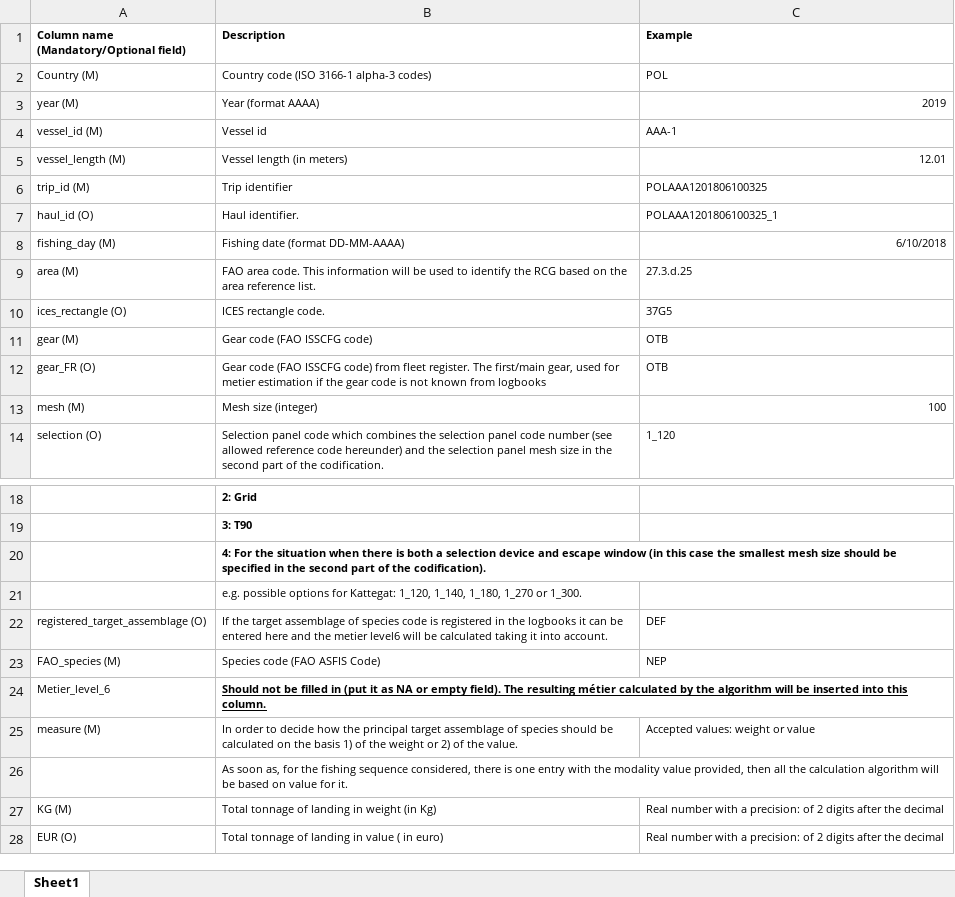
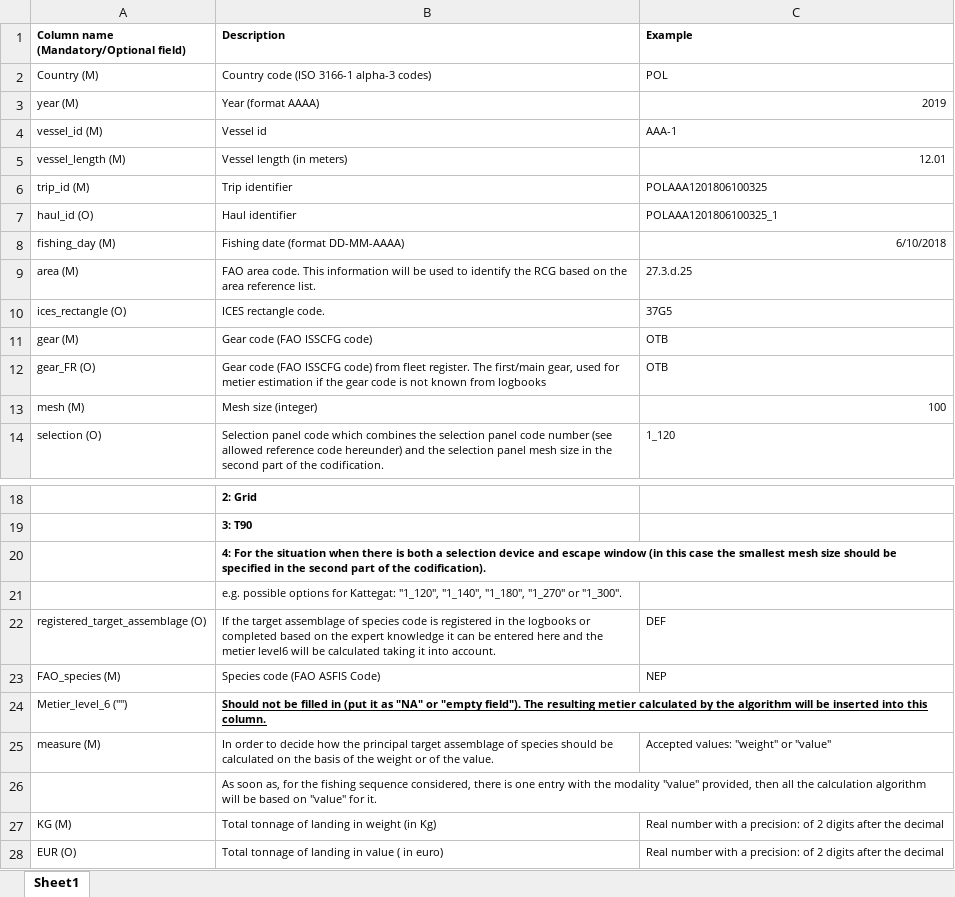
Before and after one commit to ices-eg/RCGs, an Excel workbook: Metiers/Scripts/Manual/InputDataTable.xlsx, sheet Sheet1, drawn as a sheet; only a part is shown, gaps mark what is left out; values as stored, in another font and other column widths than the file's, no borders; the diff names each change by its address in the sheet, - before the commit and + after, or states it on an @@ line.

Commit message:
upd manual

```diff
--- a/Metiers/Scripts/Manual/InputDataTable.xlsx (sheet Sheet1)
+++ b/Metiers/Scripts/Manual/InputDataTable.xlsx (sheet Sheet1)
-B7 (Description): Haul identifier.
+B7 (Description): Haul identifier
-B21 (Description): …for Kattegat: 1_120, 1_140, 1_180, 1_270 or 1_300.
+B21 (Description): …for Kattegat: "1_120", "1_140", "1_180", "1_270" or "1_300".
-B22 (Description): …the logbooks it can…
+B22 (Description): …the logbooks or completed based on the expert knowledge it can…
-A24: Metier_level_6
+A24: Metier_level_6 ("")
-B24 (Description): …it as NA or empty field). The resulting métier calculated by…
+B24 (Description): …it as "NA" or "empty field"). The resulting metier calculated by…
-B25 (Description): …the basis 1) of the weight or 2) of the…
+B25 (Description): …the basis of the weight or of the…
-C25 (Example): Accepted values: weight or value
+C25 (Example): Accepted values: "weight" or "value"
-B26 (Description): …the modality value provided, then all the calculation algorithm will be based on value for it.
+B26 (Description): …the modality "value" provided, then all the calculation algorithm will be based on "value" for it.
```
Also changed, not shown: 13 other files.
